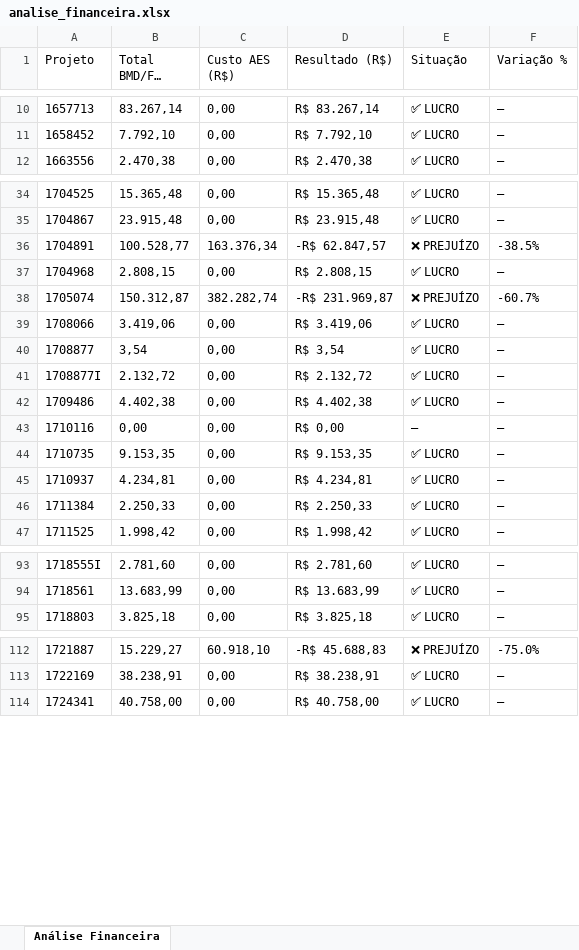
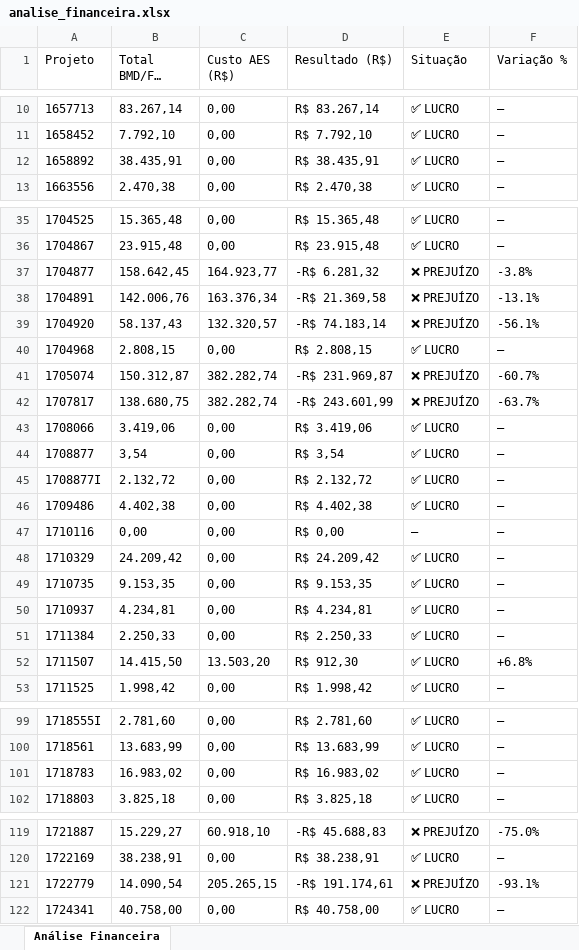
Before and after one commit to gabrielmedeirosasp-ops/HAGAP, an Excel workbook: analise_financeira.xlsx, sheet Análise Financeira, drawn as a sheet; only a part is shown, gaps mark what is left out; long unchanged cells end in …; values as stored, in another font and other column widths than the file's, no borders; addresses are those after the commit; the diff names each change by its address in the sheet, - before the commit and + after, or states it on an @@ line.

```diff
--- a/analise_financeira.xlsx (sheet Análise Financeira)
+++ b/analise_financeira.xlsx (sheet Análise Financeira)
+row 12: 1658892 | 38.435,91 | 0,00 | R$ 38.435,91 | ✅ LUCRO | —
+row 37: 1704877 | 158.642,45 | 164.923,77 | -R$ 6.281,32 | ❌ PREJUÍZO | -3.8%
-B38 (Total BMD/FFO (R$)): 100.528,77
+B38 (Total BMD/FFO (R$)): 142.006,76
-D38 (Resultado (R$)): -R$ 62.847,57
+D38 (Resultado (R$)): -R$ 21.369,58
-F38 (Variação %): -38.5%
+F38 (Variação %): -13.1%
+row 39: 1704920 | 58.137,43 | 132.320,57 | -R$ 74.183,14 | ❌ PREJUÍZO | -56.1%
+row 42: 1707817 | 138.680,75 | 382.282,74 | -R$ 243.601,99 | ❌ PREJUÍZO | -63.7%
+row 48: 1710329 | 24.209,42 | 0,00 | R$ 24.209,42 | ✅ LUCRO | —
+row 52: 1711507 | 14.415,50 | 13.503,20 | R$ 912,30 | ✅ LUCRO | +6.8%
+row 101: 1718783 | 16.983,02 | 0,00 | R$ 16.983,02 | ✅ LUCRO | —
+row 121: 1722779 | 14.090,54 | 205.265,15 | -R$ 191.174,61 | ❌ PREJUÍZO | -93.1%
```
Also changed, not shown: materiais_por_projeto.xlsx, medicoes.xlsx, 3 other files.
